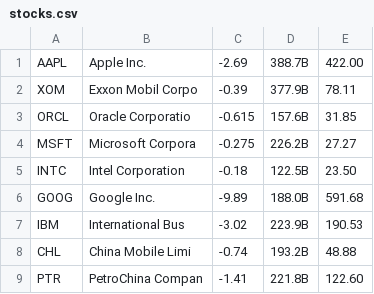
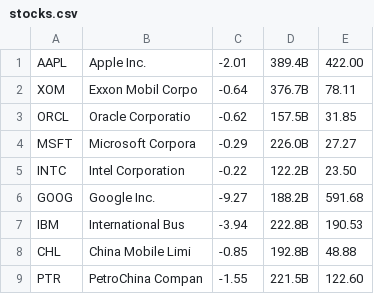
Before and after one commit to codaxy/dextop-pecunia, a CSV file: Apps/Pecunia/Cache/stocks.csv, drawn as a sheet.

```diff
--- a/Apps/Pecunia/Cache/stocks.csv
+++ b/Apps/Pecunia/Cache/stocks.csv
@@ -1,9 +1,9 @@
-"AAPL","Apple Inc.",-2.69,388.7B,422.00
-"XOM","Exxon Mobil Corpo",-0.39,377.9B,78.11
-"ORCL","Oracle Corporatio",-0.615,157.6B,31.85
-"MSFT","Microsoft Corpora",-0.275,226.2B,27.27
-"INTC","Intel Corporation",-0.18,122.5B,23.50
-"GOOG","Google Inc.",-9.89,188.0B,591.68
-"IBM","International Bus",-3.02,223.9B,190.53
-"CHL","China Mobile Limi",-0.74,193.2B,48.88
-"PTR","PetroChina Compan",-1.41,221.8B,122.60
+"AAPL","Apple Inc.",-2.01,389.4B,422.00
+"XOM","Exxon Mobil Corpo",-0.64,376.7B,78.11
+"ORCL","Oracle Corporatio",-0.62,157.5B,31.85
+"MSFT","Microsoft Corpora",-0.29,226.0B,27.27
+"INTC","Intel Corporation",-0.22,122.2B,23.50
+"GOOG","Google Inc.",-9.27,188.2B,591.68
+"IBM","International Bus",-3.94,222.8B,190.53
+"CHL","China Mobile Limi",-0.85,192.8B,48.88
+"PTR","PetroChina Compan",-1.55,221.5B,122.60
```
Also changed, not shown: 2 other files.
